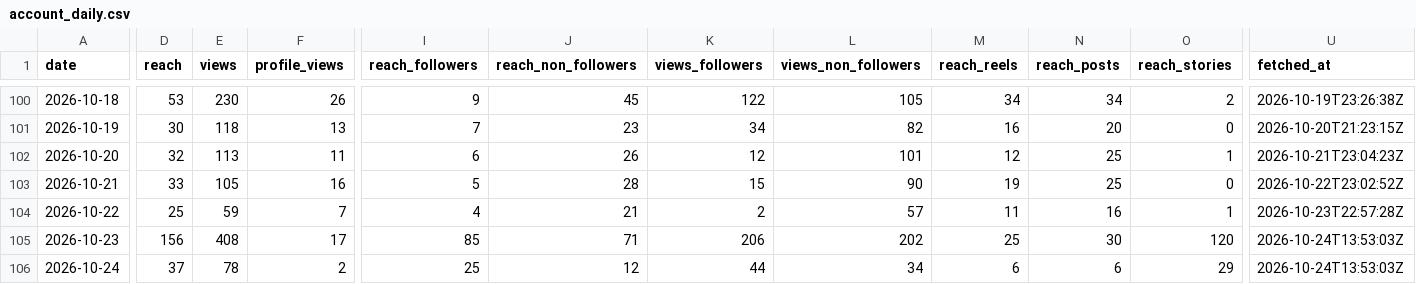
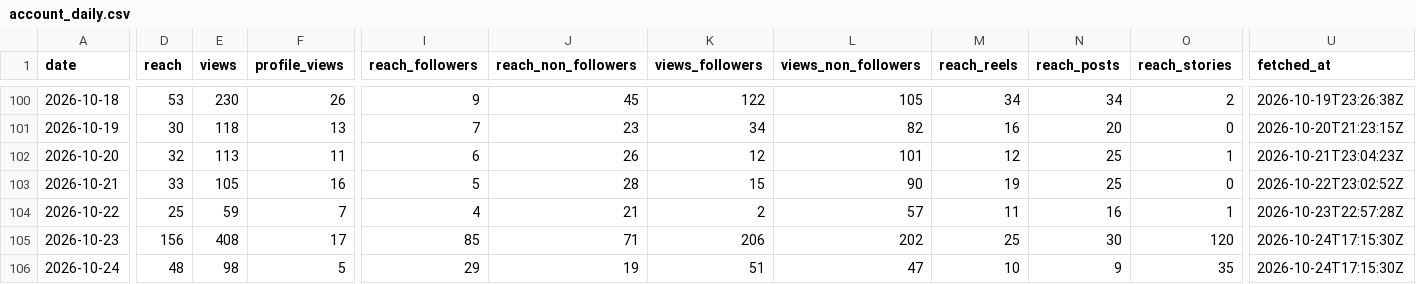
Before and after one commit to LokmaneDaoudi/ig-analytics, a CSV file: data/account_daily.csv, drawn as a sheet; only a part is shown, gaps mark what is left out; the diff names each change by its address in the sheet, - before the commit and + after, or states it on an @@ line.

Commit message:
Update analytics data

```diff
--- a/data/account_daily.csv
+++ b/data/account_daily.csv
-U105:U106 (fetched_at): 2026-10-24T13:53:03Z
+U105:U106 (fetched_at): 2026-10-24T17:15:30Z
-D106 (reach): 37
+D106 (reach): 48
-E106 (views): 78
+E106 (views): 98
-F106 (profile_views): 2
+F106 (profile_views): 5
-I106 (reach_followers): 25
+I106 (reach_followers): 29
-J106 (reach_non_followers): 12
+J106 (reach_non_followers): 19
-K106 (views_followers): 44
+K106 (views_followers): 51
-L106 (views_non_followers): 34
+L106 (views_non_followers): 47
-M106 (reach_reels): 6
+M106 (reach_reels): 10
-N106 (reach_posts): 6
+N106 (reach_posts): 9
-O106 (reach_stories): 29
+O106 (reach_stories): 35
```
